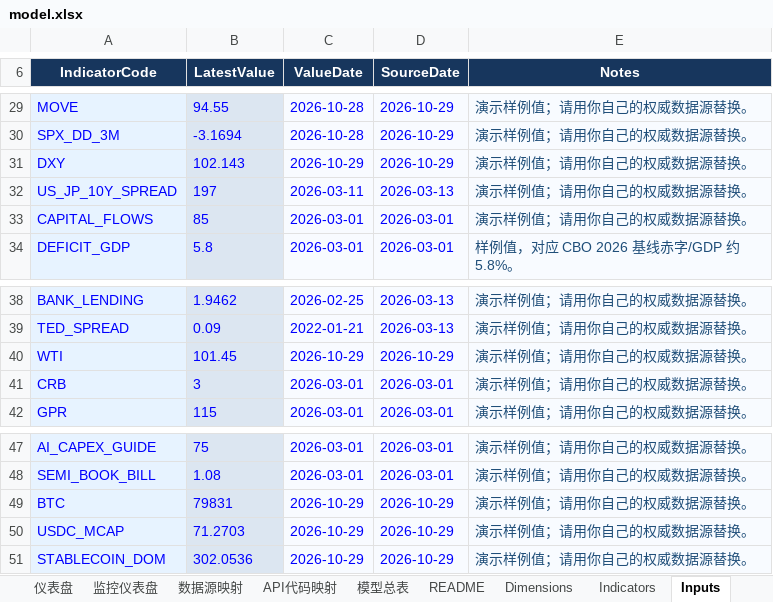
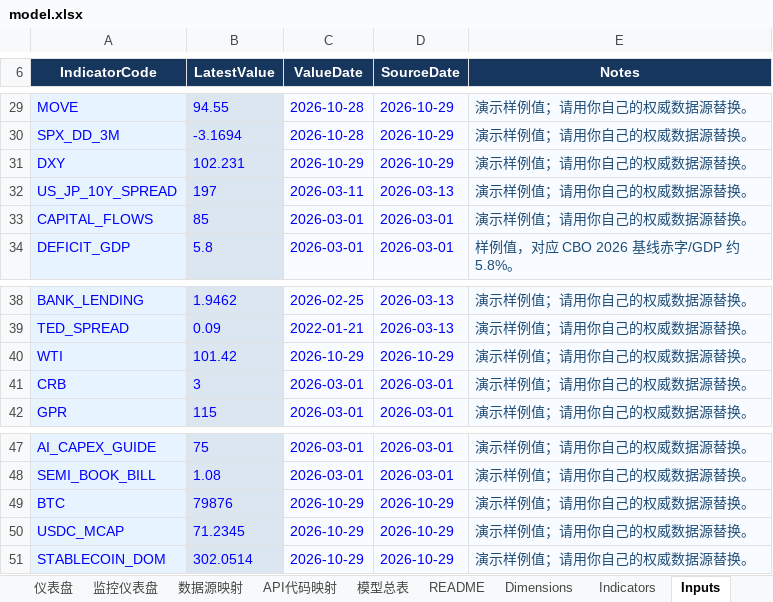
Before and after one commit to Joeyxia/MacoEcoReport, an Excel workbook: model.xlsx, sheet Inputs, drawn as a sheet; only a part is shown, gaps mark what is left out; values as stored, in another font and other column widths than the file's, no borders; the diff names each change by its address in the sheet, - before the commit and + after, or states it on an @@ line.

```diff
--- a/model.xlsx (sheet Inputs)
+++ b/model.xlsx (sheet Inputs)
-B31 (LatestValue): 102.143
+B31 (LatestValue): 102.231
-B40 (LatestValue): 101.45
+B40 (LatestValue): 101.42
-B49 (LatestValue): 79831
+B49 (LatestValue): 79876
-B50 (LatestValue): 71.2703
+B50 (LatestValue): 71.2345
-B51 (LatestValue): 302.0536
+B51 (LatestValue): 302.0514
```
